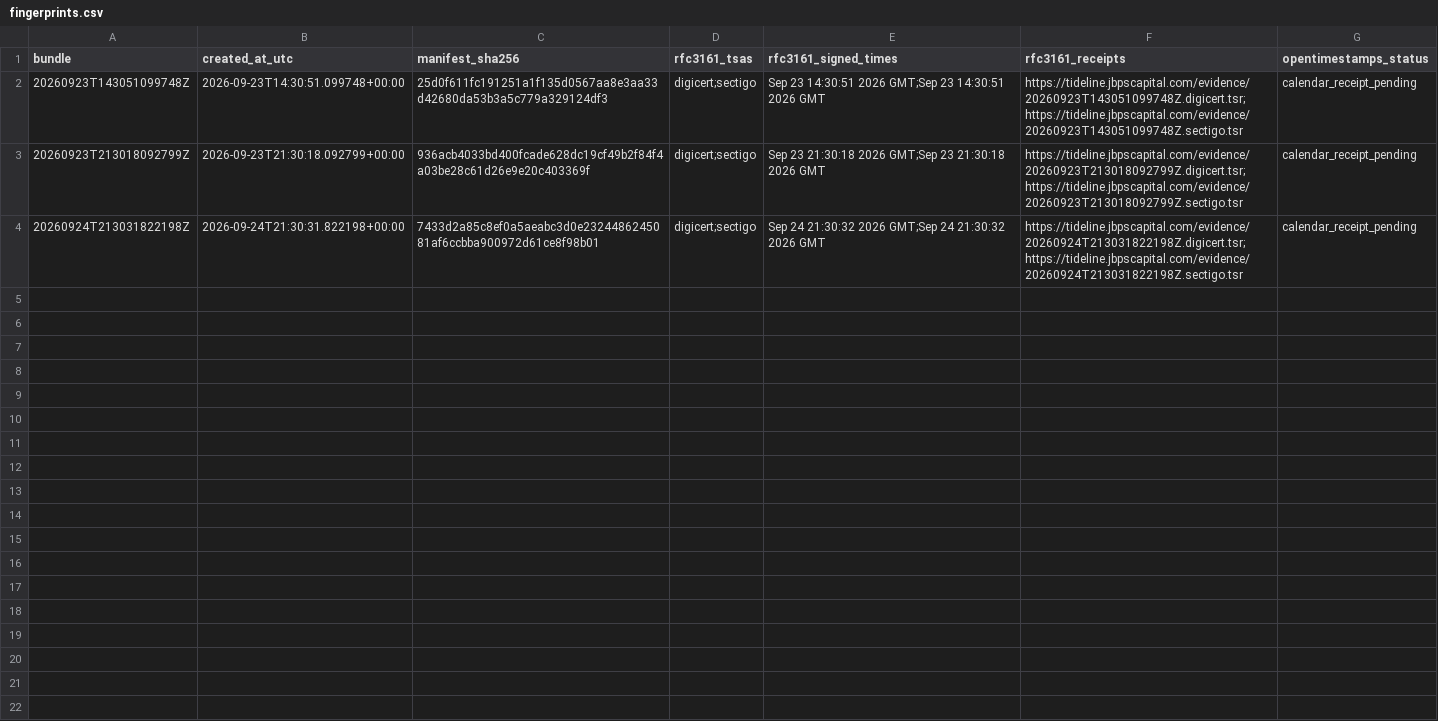
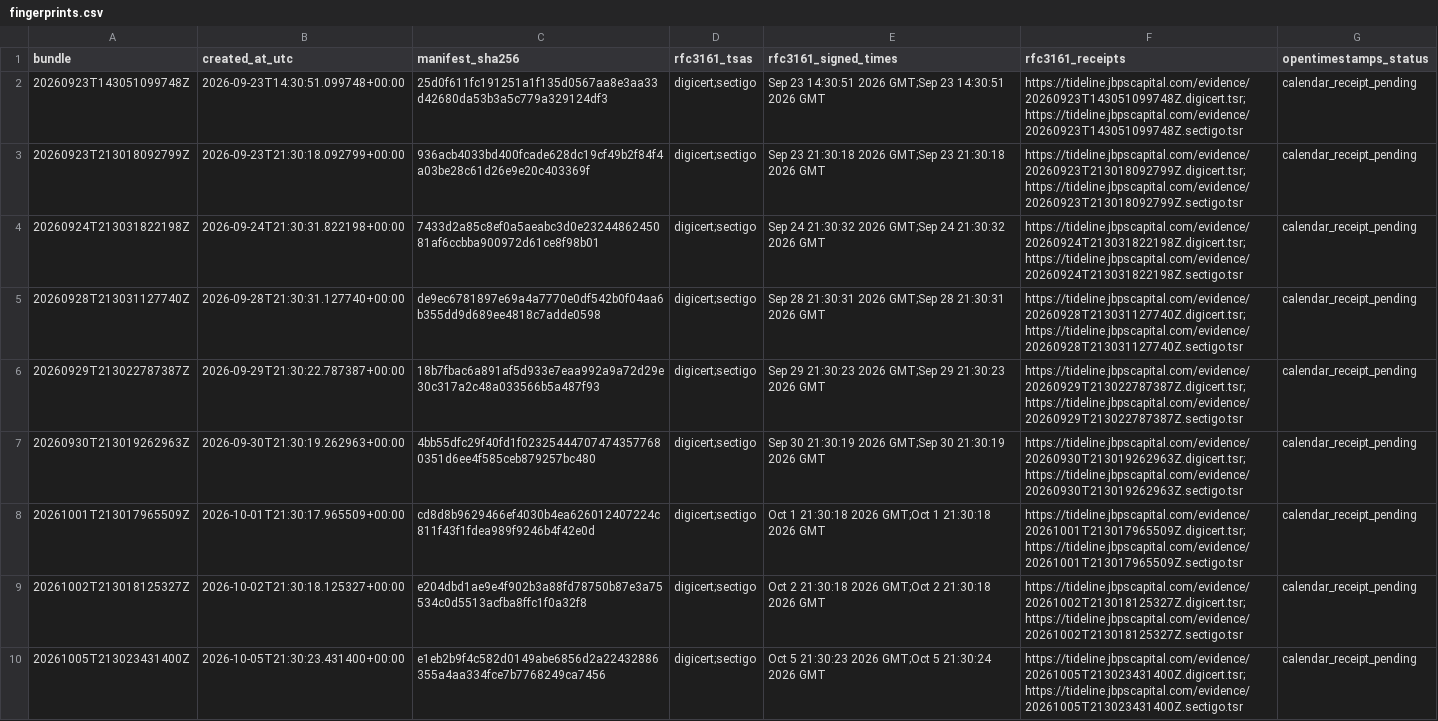
Before and after one commit to bpp84-hub/tideline-public-record, a CSV file: data/fingerprints.csv, drawn as a sheet; the diff names each change by its address in the sheet, - before the commit and + after, or states it on an @@ line.

```diff
--- a/data/fingerprints.csv
+++ b/data/fingerprints.csv
+row 5: 20260928T213031127740Z | 2026-09-28T21:30:31.127740+00:00 | de9ec6781897e69a4a7770e0df542b0f04aa6b355dd9d689ee4818c7adde0598 | digicert;sectigo | Sep 28 21:30:31 2026 GMT;Sep 28 21:30:31 2026 GMT | https://tideline.jbpscapital.com/evidence/20260928T213031127740Z.digicert.tsr;https://tideline.jbpscapital.com/evidence/20260928T213031127740Z.sectigo.tsr | calendar_receipt_pending
+row 6: 20260929T213022787387Z | 2026-09-29T21:30:22.787387+00:00 | 18b7fbac6a891af5d933e7eaa992a9a72d29e30c317a2c48a033566b5a487f93 | digicert;sectigo | Sep 29 21:30:23 2026 GMT;Sep 29 21:30:23 2026 GMT | https://tideline.jbpscapital.com/evidence/20260929T213022787387Z.digicert.tsr;https://tideline.jbpscapital.com/evidence/20260929T213022787387Z.sectigo.tsr | calendar_receipt_pending
+row 7: 20260930T213019262963Z | 2026-09-30T21:30:19.262963+00:00 | 4bb55dfc29f40fd1f023254447074743577680351d6ee4f585ceb879257bc480 | digicert;sectigo | Sep 30 21:30:19 2026 GMT;Sep 30 21:30:19 2026 GMT | https://tideline.jbpscapital.com/evidence/20260930T213019262963Z.digicert.tsr;https://tideline.jbpscapital.com/evidence/20260930T213019262963Z.sectigo.tsr | calendar_receipt_pending
+row 8: 20261001T213017965509Z | 2026-10-01T21:30:17.965509+00:00 | cd8d8b9629466ef4030b4ea626012407224c811f43f1fdea989f9246b4f42e0d | digicert;sectigo | Oct 1 21:30:18 2026 GMT;Oct 1 21:30:18 2026 GMT | https://tideline.jbpscapital.com/evidence/20261001T213017965509Z.digicert.tsr;https://tideline.jbpscapital.com/evidence/20261001T213017965509Z.sectigo.tsr | calendar_receipt_pending
+row 9: 20261002T213018125327Z | 2026-10-02T21:30:18.125327+00:00 | e204dbd1ae9e4f902b3a88fd78750b87e3a75534c0d5513acfba8ffc1f0a32f8 | digicert;sectigo | Oct 2 21:30:18 2026 GMT;Oct 2 21:30:18 2026 GMT | https://tideline.jbpscapital.com/evidence/20261002T213018125327Z.digicert.tsr;https://tideline.jbpscapital.com/evidence/20261002T213018125327Z.sectigo.tsr | calendar_receipt_pending
+row 10: 20261005T213023431400Z | 2026-10-05T21:30:23.431400+00:00 | e1eb2b9f4c582d0149abe6856d2a22432886355a4aa334fce7b7768249ca7456 | digicert;sectigo | Oct 5 21:30:23 2026 GMT;Oct 5 21:30:24 2026 GMT | https://tideline.jbpscapital.com/evidence/20261005T213023431400Z.digicert.tsr;https://tideline.jbpscapital.com/evidence/20261005T213023431400Z.sectigo.tsr | calendar_receipt_pending
```
Also changed, not shown: data/record.csv, 3 other files.
